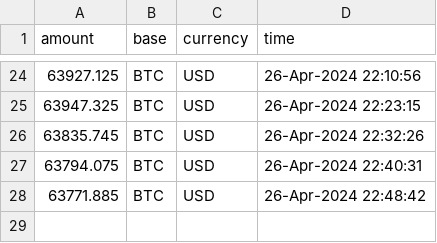
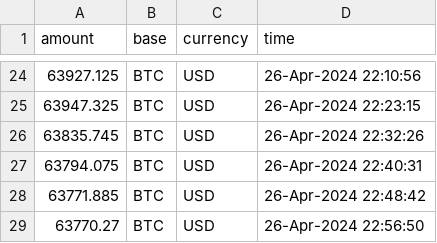
Before and after one commit to yanndebray/scheduled-task, a CSV file: Data/btc.csv, drawn as a sheet; only a part is shown, gaps mark what is left out; the diff names each change by its address in the sheet, - before the commit and + after, or states it on an @@ line.

```diff
--- a/Data/btc.csv
+++ b/Data/btc.csv
+row 29: 63770.27 | BTC | USD | 26-Apr-2024 22:56:50
```
Also changed, not shown: 1 other file.
